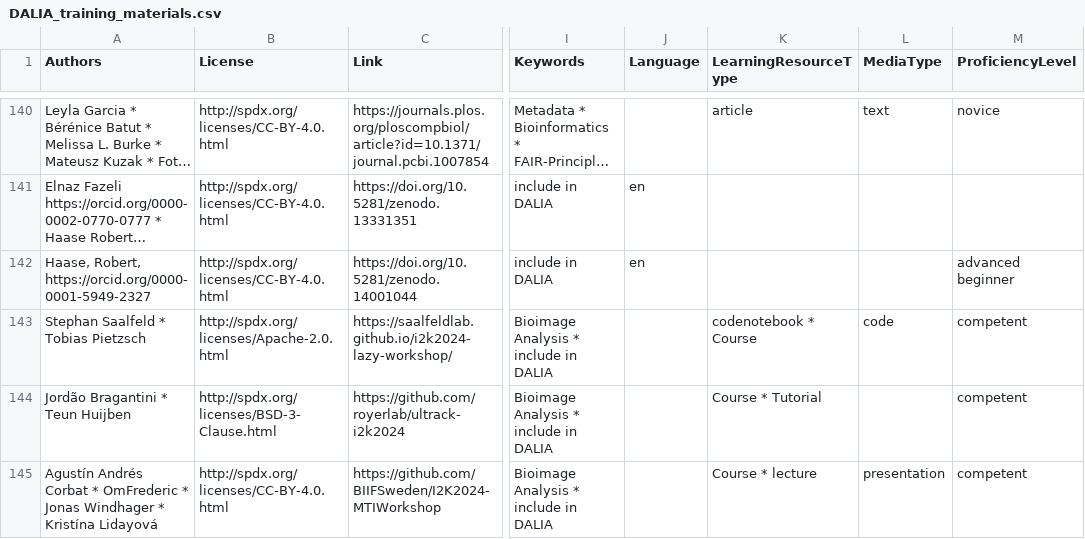
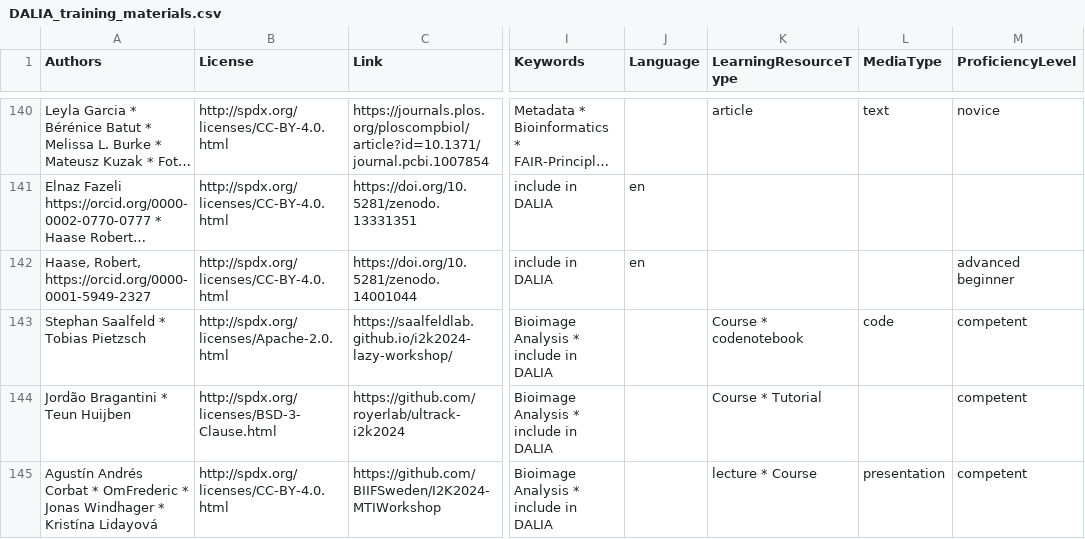
Before and after one commit to NFDI4BIOIMAGE/training, a CSV file: docs/export/DALIA_training_materials.csv, drawn as a sheet; only a part is shown, gaps mark what is left out; long unchanged cells end in …; the diff covers the shown part only; the diff names each change by its address in the sheet, - before the commit and + after, or states it on an @@ line.

```diff
--- a/docs/export/DALIA_training_materials.csv
+++ b/docs/export/DALIA_training_materials.csv
-K143 (LearningResourceType): codenotebook * Course
+K143 (LearningResourceType): Course * codenotebook
-K145 (LearningResourceType): Course * lecture
+K145 (LearningResourceType): lecture * Course
```
Also changed, not shown: 15 edited cells elsewhere in this file, 1 other file.
